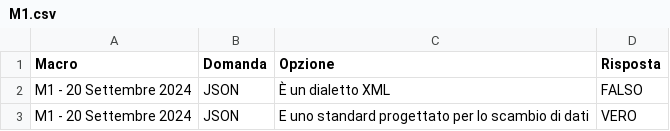
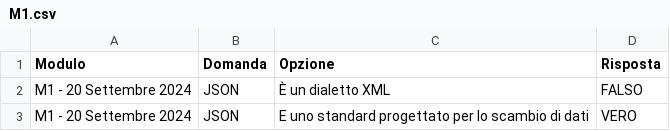
Before and after one commit to D-ivan84/QuizPWM, a CSV file: M1.csv, drawn as a sheet; only a part is shown.

Commit message:
Add files via upload

```diff
--- a/M1.csv
+++ b/M1.csv
@@ -1,2 +1,2 @@
-Macro,Domanda,Opzione,Risposta
+Modulo,Domanda,Opzione,Risposta
 M1 - 20  Settembre  2024,JSON,È un dialetto XML,FALSO
```
